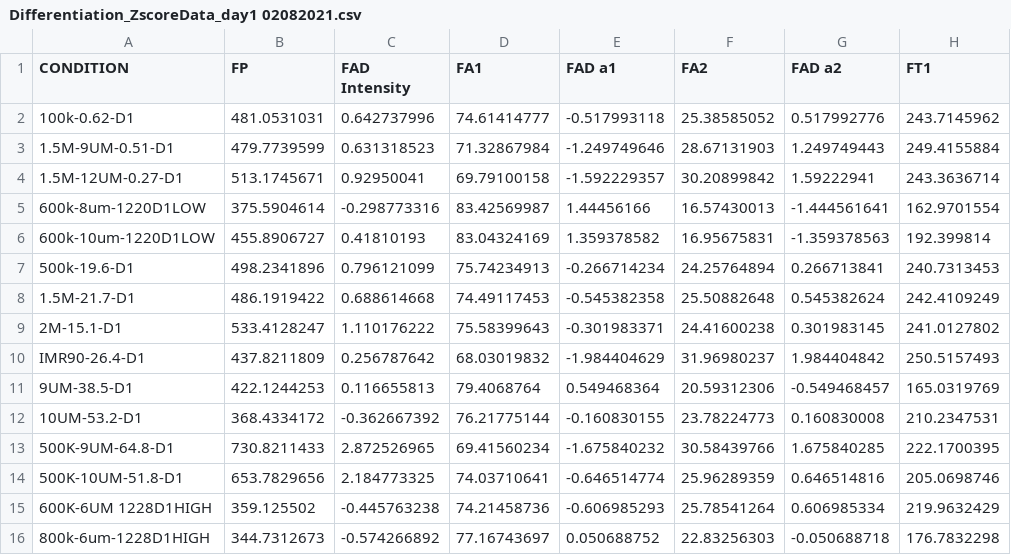
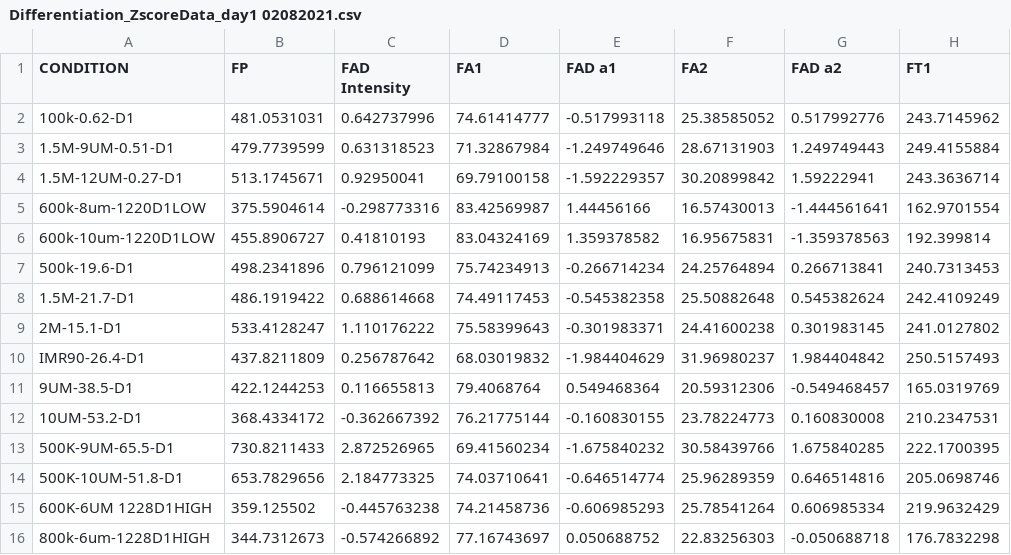
Before and after one commit to skalalab/cardiomyocyte_differentiation, a CSV file: Differentiation_ZscoreData_day1 02082021.csv, drawn as a sheet; only a part is shown; the diff names each change by its address in the sheet, - before the commit and + after, or states it on an @@ line.

```diff
--- a/Differentiation_ZscoreData_day1 02082021.csv
+++ b/Differentiation_ZscoreData_day1 02082021.csv
-A13 (CONDITION): 500K-9UM-64.8-D1
+A13 (CONDITION): 500K-9UM-65.5-D1
```
Also changed, not shown: Differentiation_ZscoreData 02082021.csv, Differentiation_ZscoreData_day0 02082021.csv, 4 other files.
